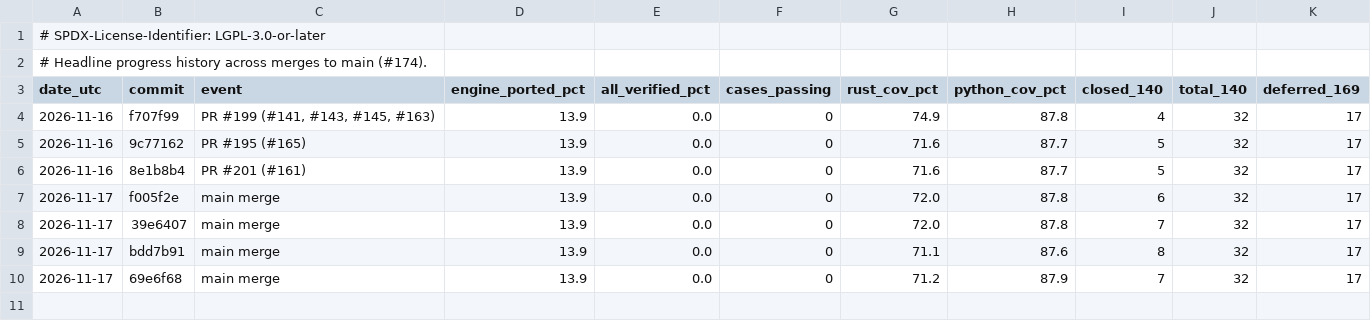
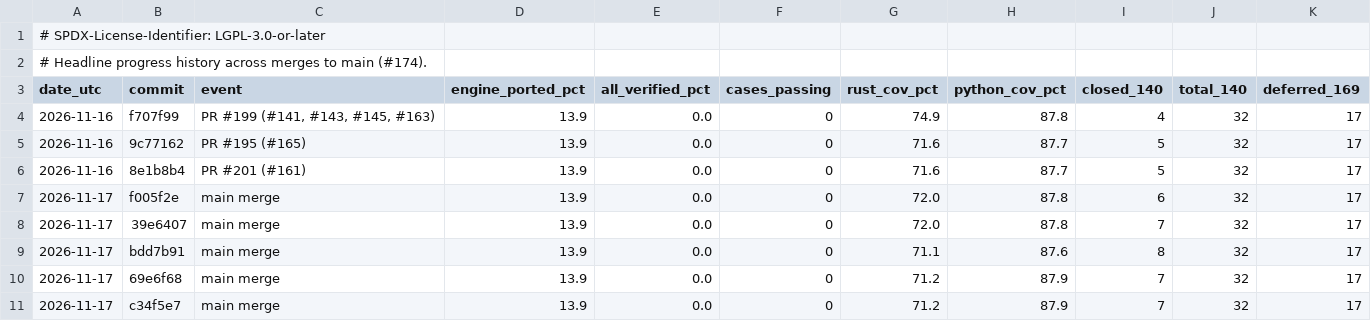
Before and after one commit to joshspeagle/FlexMESA, a TSV file: benchmarks/dashboard/history.tsv, drawn as a sheet.

```diff
--- a/benchmarks/dashboard/history.tsv
+++ b/benchmarks/dashboard/history.tsv
@@ -10 +10,2 @@ date_utc	commit	event	engine_ported_pct	all_verified_pct	cases_passing	rust_cov_
 2026-11-17	69e6f68	main merge	13.9	0.0	0	71.2	87.9	7	32	17
+2026-11-17	c34f5e7	main merge	13.9	0.0	0	71.2	87.9	7	32	17
```
Also changed, not shown: 5 other files.
